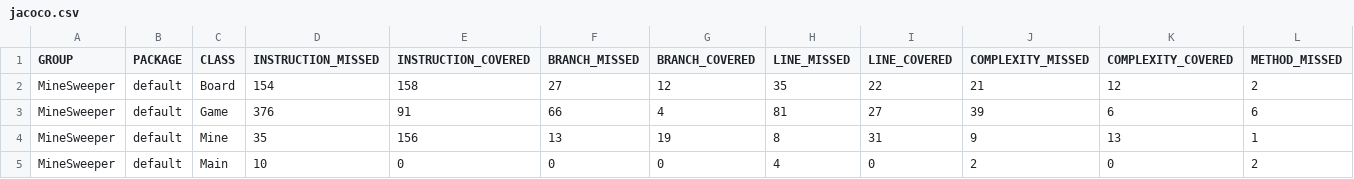
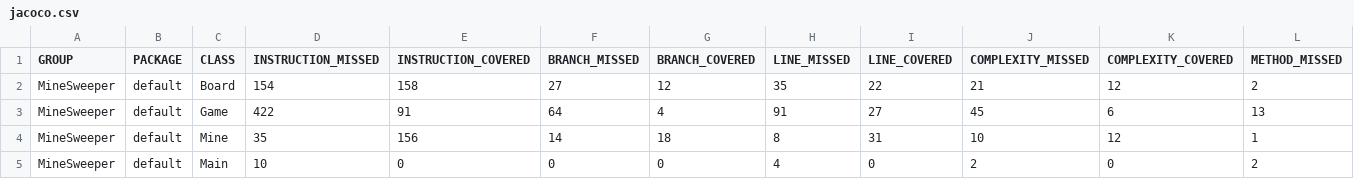
Before and after one commit to RowandMohammad/MineSweeper, a CSV file: target/site/jacoco/jacoco.csv, drawn as a sheet; only a part is shown; the diff names each change by its address in the sheet, - before the commit and + after, or states it on an @@ line.

```diff
--- a/target/site/jacoco/jacoco.csv
+++ b/target/site/jacoco/jacoco.csv
-D3 (INSTRUCTION_MISSED): 376
+D3 (INSTRUCTION_MISSED): 422
-F3 (BRANCH_MISSED): 66
+F3 (BRANCH_MISSED): 64
-H3 (LINE_MISSED): 81
+H3 (LINE_MISSED): 91
-J3 (COMPLEXITY_MISSED): 39
+J3 (COMPLEXITY_MISSED): 45
-L3 (METHOD_MISSED): 6
+L3 (METHOD_MISSED): 13
-F4 (BRANCH_MISSED): 13
+F4 (BRANCH_MISSED): 14
-G4 (BRANCH_COVERED): 19
+G4 (BRANCH_COVERED): 18
-J4 (COMPLEXITY_MISSED): 9
+J4 (COMPLEXITY_MISSED): 10
-K4 (COMPLEXITY_COVERED): 13
+K4 (COMPLEXITY_COVERED): 12
```
Also changed, not shown: 33 other files.
